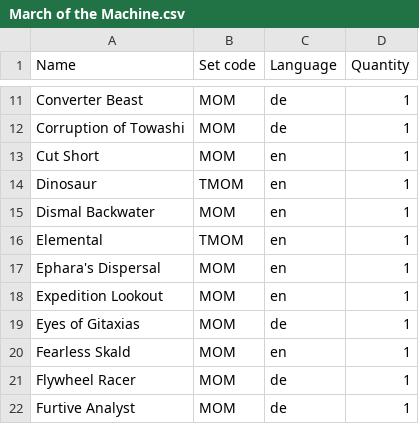
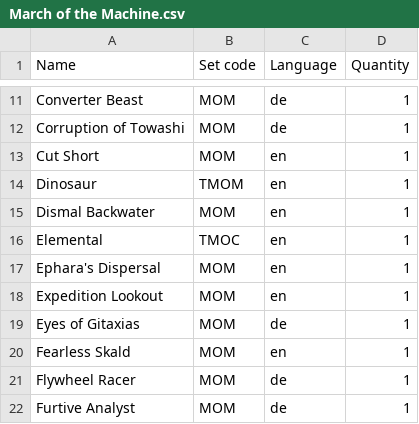
Before and after one commit to Juvinhel/Magic-the-Gathering, a CSV file: Collections/March of the Machine.csv, drawn as a sheet; only a part is shown, gaps mark what is left out.

```diff
--- a/Collections/March of the Machine.csv
+++ b/Collections/March of the Machine.csv
@@ -15,3 +15,3 @@ Dinosaur,TMOM,en,1
 Dismal Backwater,MOM,en,1
-Elemental,TMOM,en,1
+Elemental,TMOC,en,1
 Ephara's Dispersal,MOM,en,1
```
Also changed, not shown: Collections/Marvel's Spider-Man.csv, Owned.csv, 3 other files.
